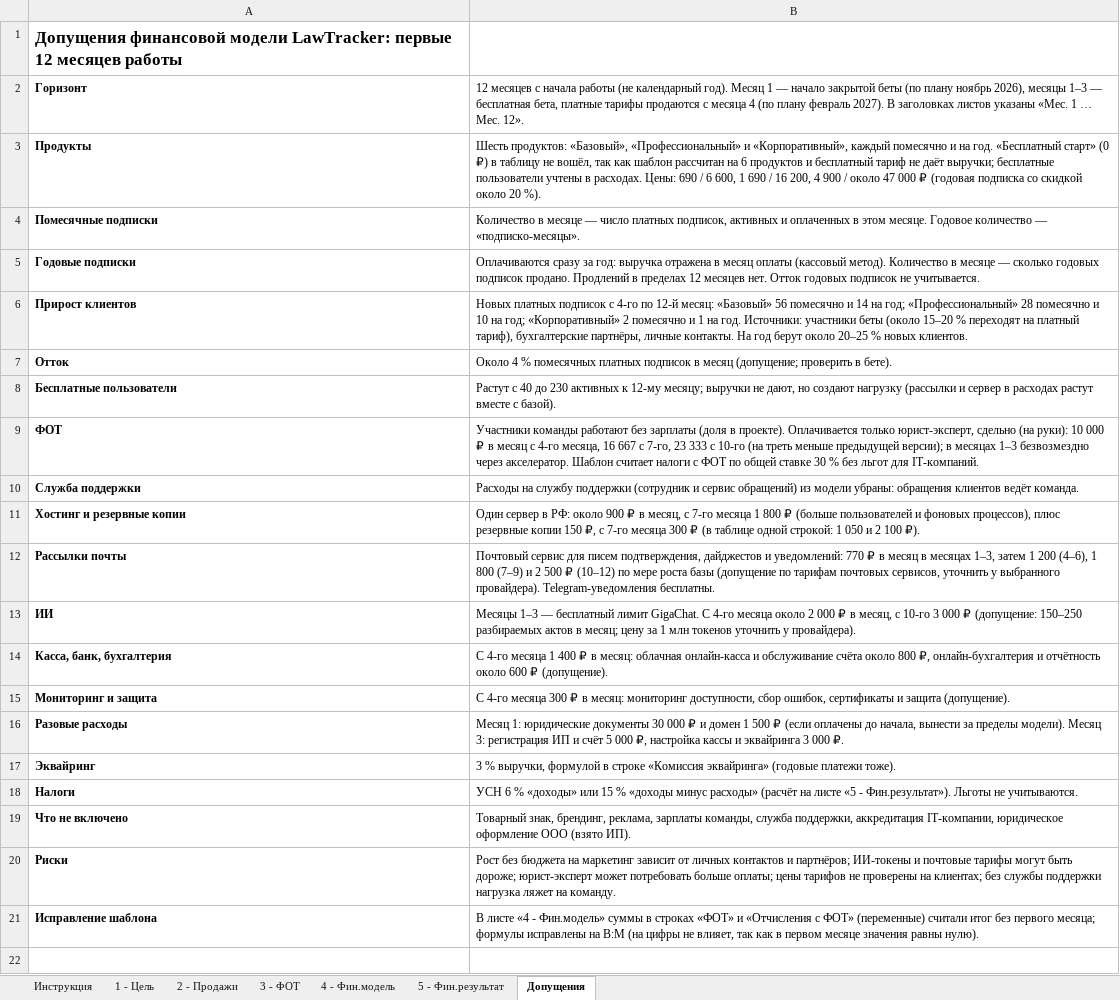
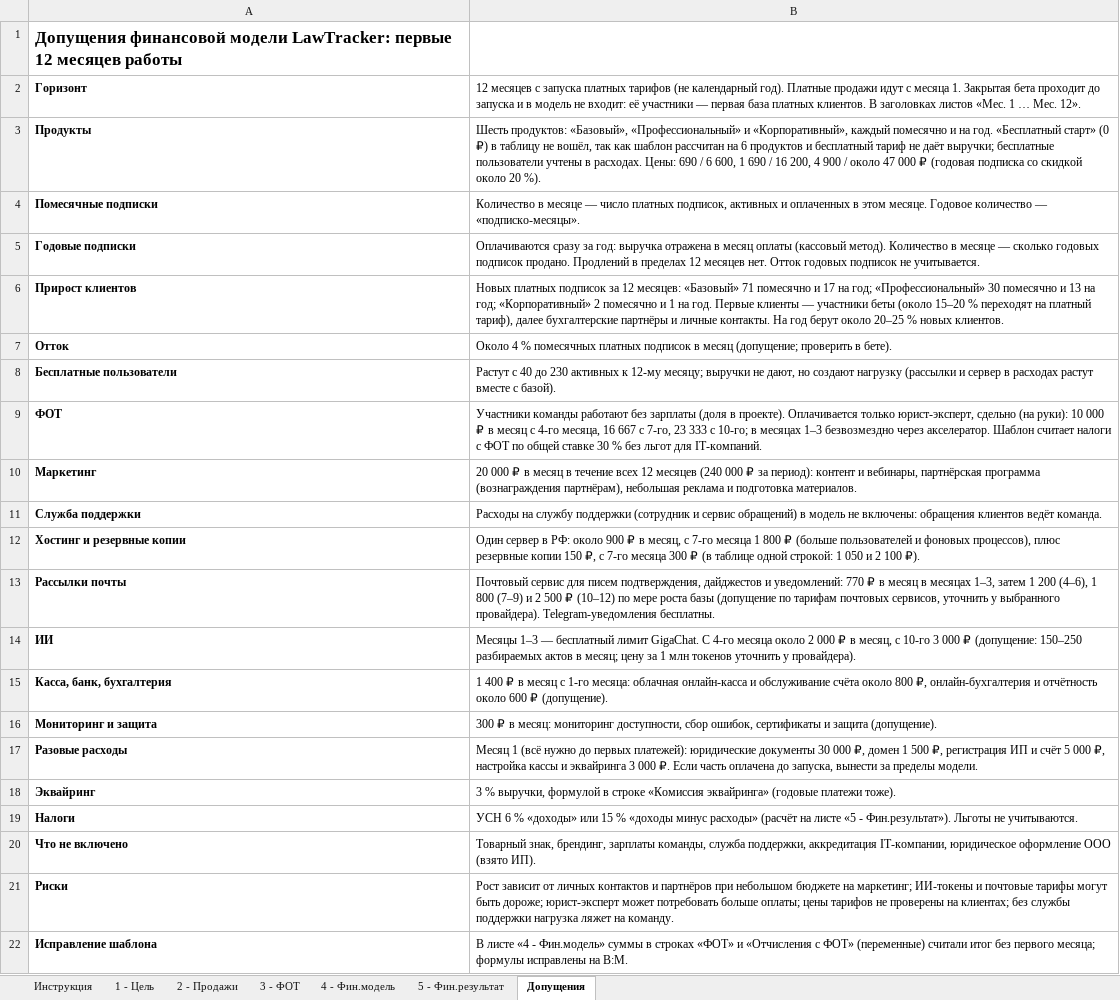
Before and after one commit to antonlerer/lawtracker, an Excel workbook: finance/LawTracker_финмодель_12_месяцев.xlsx, sheet Допущения, drawn as a sheet; values as stored, in another font and other column widths than the file's, no borders; addresses are those after the commit; the diff names each change by its address in the sheet, - before the commit and + after, or states it on an @@ line.

```diff
--- a/finance/LawTracker_финмодель_12_месяцев.xlsx (sheet Допущения)
+++ b/finance/LawTracker_финмодель_12_месяцев.xlsx (sheet Допущения)
-B2: …месяцев с начала работы (не календарный год). Месяц 1 — начало закрытой беты (по плану ноябрь 2026), месяцы 1–3 — бесплатная бета, платные тарифы продаются с месяца 4 (по плану февраль 2027). В заголовках листов указаны «Мес. 1…
+B2: …месяцев с запуска платных тарифов (не календарный год). Платные продажи идут с месяца 1. Закрытая бета проходит до запуска и в модель не входит: её участники — первая база платных клиентов. В заголовках листов «Мес. 1…
-B6: …платных подписок с 4-го по 12-й месяц: «Базовый» 56 помесячно и 14 на год; «Профессиональный» 28 помесячно и 10 на год; «Корпоративный» 2 помесячно и 1 на год. Источники: участники беты (около 15–20 % переходят на платный тариф), бухгалтерские партнёры, личные контакты.…
+B6: …платных подписок за 12 месяцев: «Базовый» 71 помесячно и 17 на год; «Профессиональный» 30 помесячно и 13 на год; «Корпоративный» 2 помесячно и 1 на год. Первые клиенты — участники беты (около 15–20 % переходят на платный тариф), далее бухгалтерские партнёры и личные контакты.…
-B9: …333 с 10-го (на треть меньше предыдущей версии); в месяцах…
+B9: …333 с 10-го; в месяцах…
+row 10: Маркетинг | 20 000 ₽ в месяц в течение всех 12 месяцев (240 000 ₽ за период): контент и вебинары, партнёрская программа (вознаграждения партнёрам), небольшая реклама и подготовка материалов.
-B11: …сервис обращений) из модели убраны: обращения клиентов…
+B11: …сервис обращений) в модель не включены: обращения клиентов…
-B15: С 4-го месяца 1 400 ₽ в месяц: облачная онлайн-касса…
+B15: 1 400 ₽ в месяц с 1-го месяца: облачная онлайн-касса…
-B16: С 4-го месяца 300 ₽…
+B16: 300 ₽…
-B17: Месяц 1: юридические документы 30 000 ₽ и домен 1 500 ₽ (если оплачены до начала, вынести за пределы модели). Месяц 3: регистрация ИП и счёт 5 000 ₽, настройка кассы и эквайринга 3 000 ₽.
+B17: Месяц 1 (всё нужно до первых платежей): юридические документы 30 000 ₽, домен 1 500 ₽, регистрация ИП и счёт 5 000 ₽, настройка кассы и эквайринга 3 000 ₽. Если часть оплачена до запуска, вынести за пределы модели.
-B20: …знак, брендинг, реклама, зарплаты команды,…
+B20: …знак, брендинг, зарплаты команды,…
-B21: Рост без бюджета на маркетинг зависит от личных контактов и партнёров; ИИ-токены и…
+B21: Рост зависит от личных контактов и партнёров при небольшом бюджете на маркетинг; ИИ-токены и…
-B22: …исправлены на B:M (на цифры не влияет, так как в первом месяце значения равны нулю).
+B22: …исправлены на B:M.
```
Also changed, not shown: sheet 4 - Фин.модель, sheet 2 - Продажи, sheet 5 - Фин.результат, sheet 1 - Цель.
